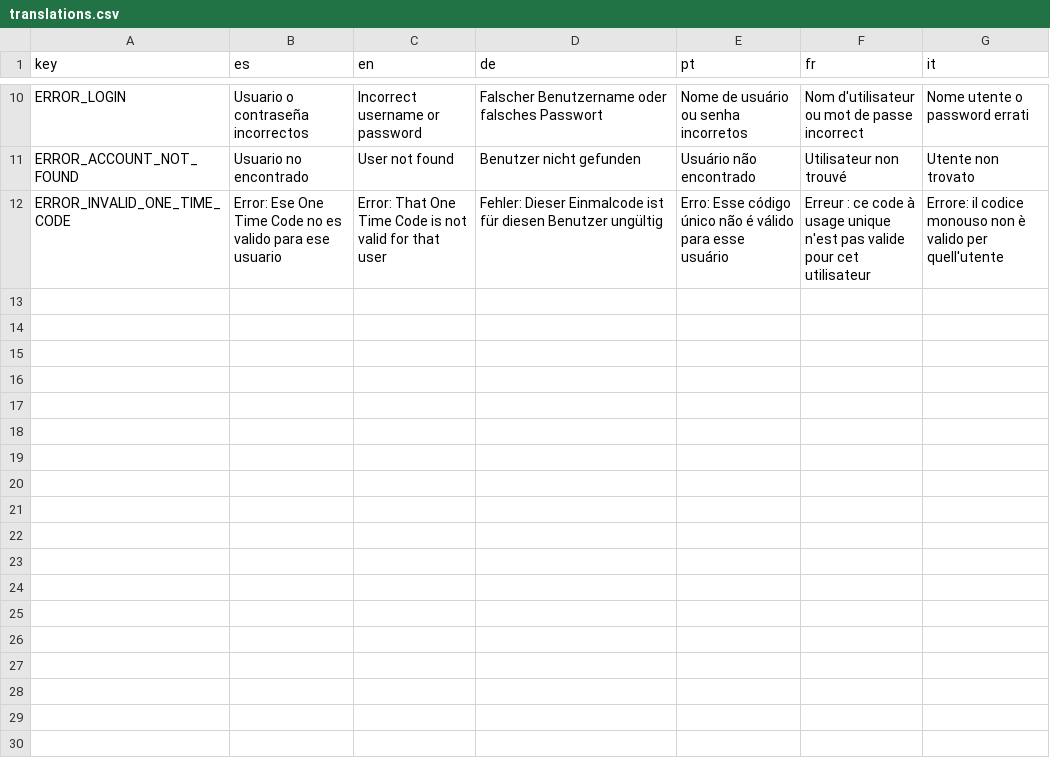
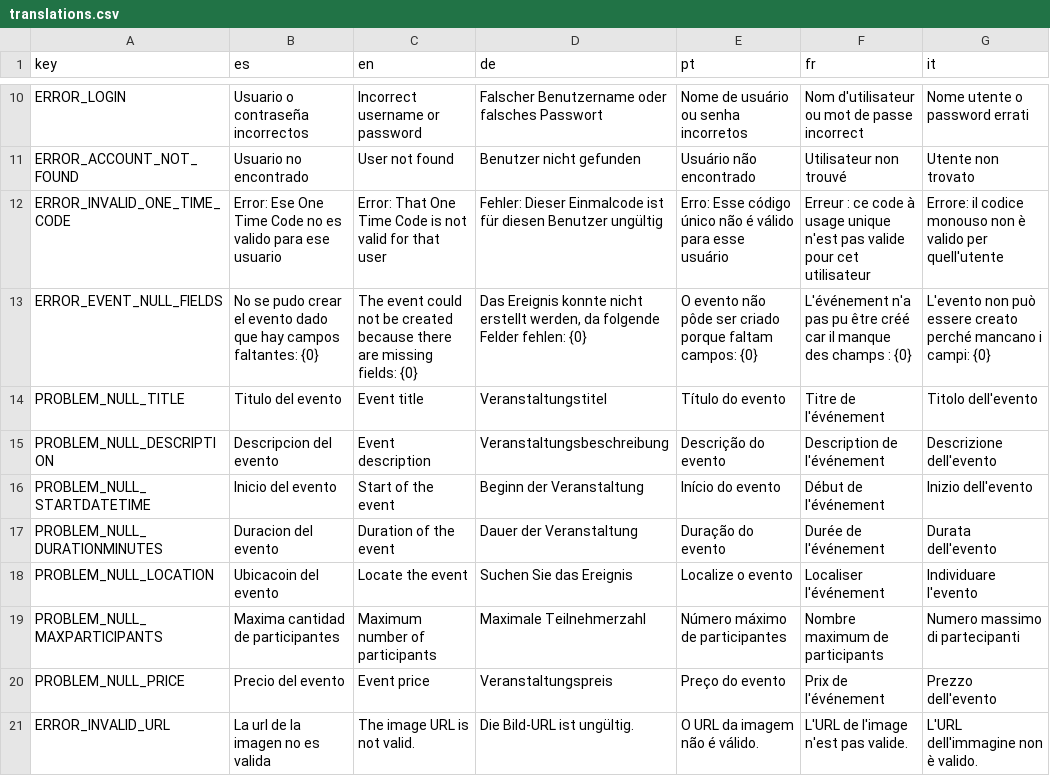
Before and after one commit to lucas-prtt/TACS-TP-2025-Grupo4, a CSV file: Servidor/src/main/resources/translations.csv, drawn as a sheet; only a part is shown, gaps mark what is left out; the diff names each change by its address in the sheet, - before the commit and + after, or states it on an @@ line.

Commit message:
traduccion post evento

```diff
--- a/Servidor/src/main/resources/translations.csv
+++ b/Servidor/src/main/resources/translations.csv
+row 13: ERROR_EVENT_NULL_FIELDS | No se pudo crear el evento dado que hay campos faltantes: {0} | The event could not be created because there are missing fields: {0} | Das Ereignis konnte nicht erstellt werden, da folgende Felder fehlen: {0} | O evento não pôde ser criado porque faltam campos: {0} | L'événement n'a pas pu être créé car il manque des champs : {0} | L'evento non può essere creato perché mancano i campi: {0}
+row 14: PROBLEM_NULL_TITLE | Titulo del evento | Event title | Veranstaltungstitel | Título do evento | Titre de l'événement | Titolo dell'evento
+row 15: PROBLEM_NULL_DESCRIPTION | Descripcion del evento | Event description | Veranstaltungsbeschreibung | Descrição do evento | Description de l'événement | Descrizione dell'evento
+row 16: PROBLEM_NULL_STARTDATETIME | Inicio del evento | Start of the event | Beginn der Veranstaltung | Início do evento | Début de l'événement | Inizio dell'evento
+row 17: PROBLEM_NULL_DURATIONMINUTES | Duracion del evento | Duration of the event | Dauer der Veranstaltung | Duração do evento | Durée de l'événement | Durata dell'evento
+row 18: PROBLEM_NULL_LOCATION | Ubicacoin del evento | Locate the event | Suchen Sie das Ereignis | Localize o evento | Localiser l'événement | Individuare l'evento
+row 19: PROBLEM_NULL_MAXPARTICIPANTS | Maxima cantidad de participantes | Maximum number of participants | Maximale Teilnehmerzahl | Número máximo de participantes | Nombre maximum de participants | Numero massimo di partecipanti
+row 20: PROBLEM_NULL_PRICE | Precio del evento | Event price | Veranstaltungspreis | Preço do evento | Prix de l'événement | Prezzo dell'evento
+row 21: ERROR_INVALID_URL | La url de la imagen no es valida | The image URL is not valid. | Die Bild-URL ist ungültig. | O URL da imagem não é válido. | L'URL de l'image n'est pas valide. | L'URL dell'immagine non è valido.
```
Also changed, not shown: 6 other files.
